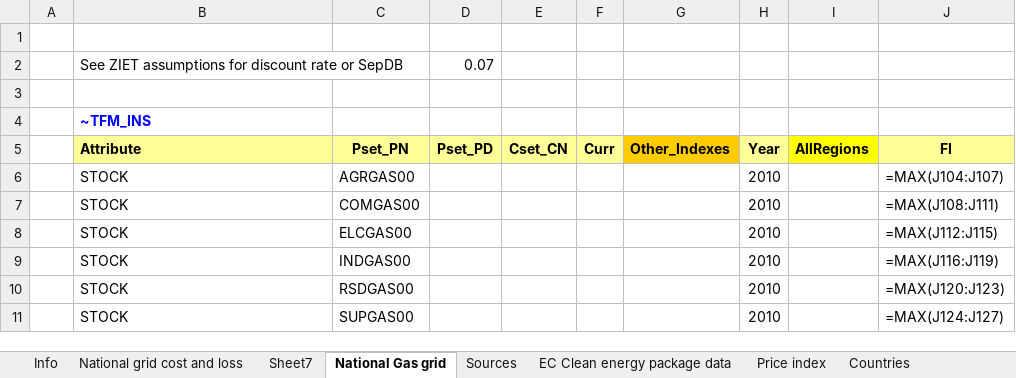
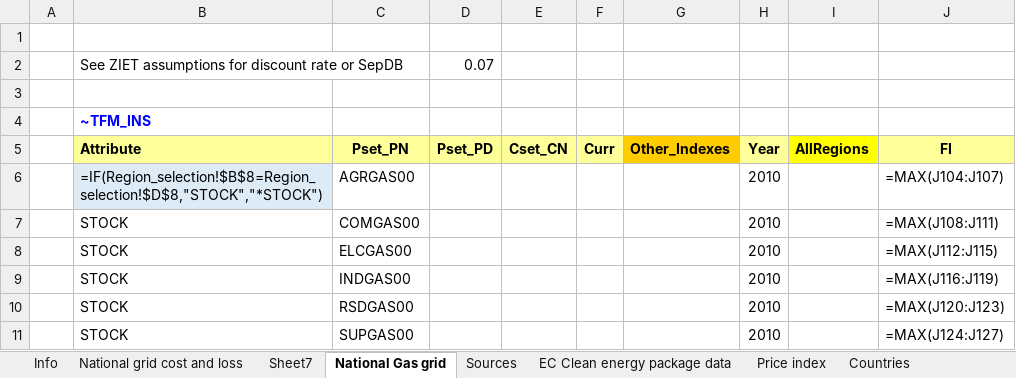
Before and after one commit to Padam-Adhikari/TIMES_FIN_REG, an Excel workbook: Reg-FINTIMES/SuppXLS/Scen_X-NATIONALGRIDS.xlsx, sheet National Gas grid, drawn as a sheet; only a part is shown; values as stored, in another font and other column widths than the file's, no borders; formulas are shown in place of their values; the diff names each change by its address in the sheet, - before the commit and + after, or states it on an @@ line.

```diff
--- a/Reg-FINTIMES/SuppXLS/Scen_X-NATIONALGRIDS.xlsx (sheet National Gas grid)
+++ b/Reg-FINTIMES/SuppXLS/Scen_X-NATIONALGRIDS.xlsx (sheet National Gas grid)
-B6 (Attribute): STOCK
+B6 (Attribute): =IF(Region_selection!$B$8=Region_selection!$D$8,"STOCK","*STOCK")
-B6 fill: none
+B6 fill: #DDEBF7
```
Also changed, not shown: other sheet tabs, Reg-FINTIMES/SuppXLS/Scen_UC-IND.xlsx, Reg-FINTIMES/VT_FINTIMES_AGR.xlsx, 10 other files.
